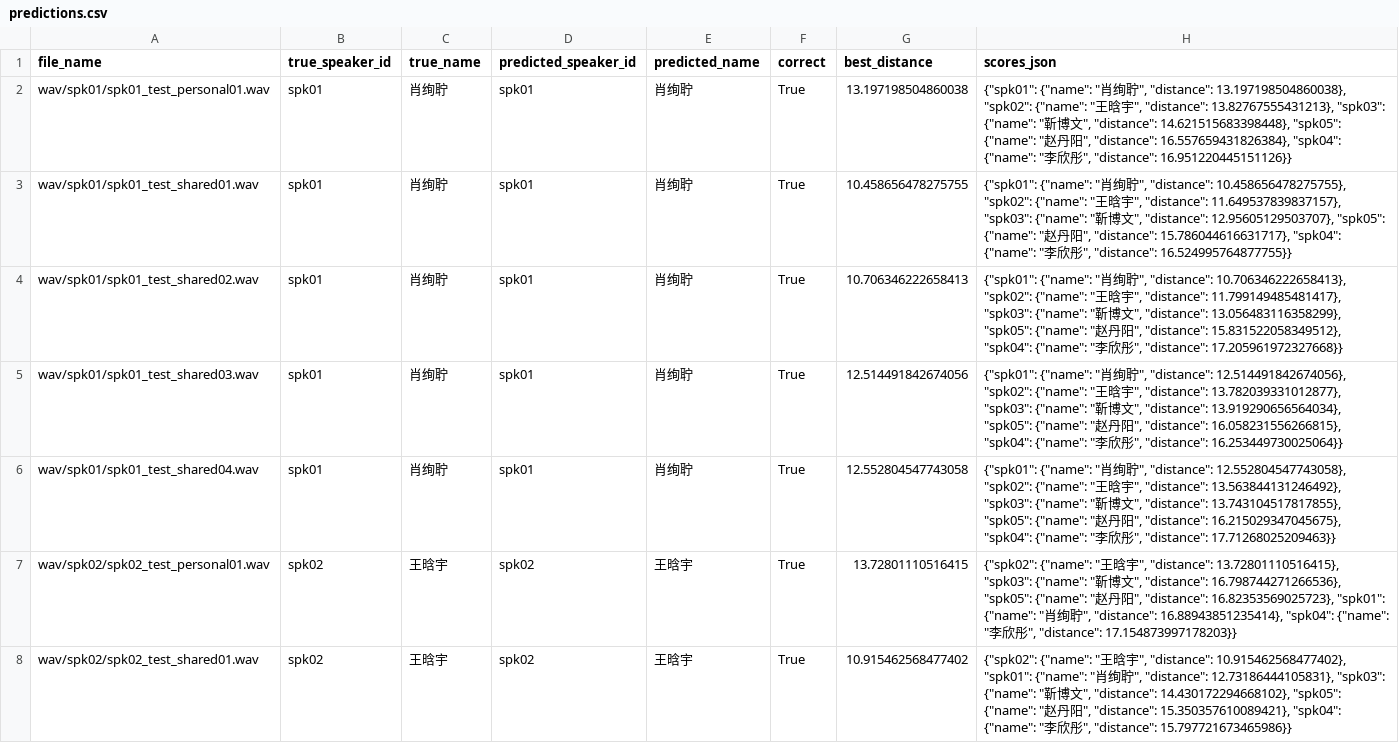
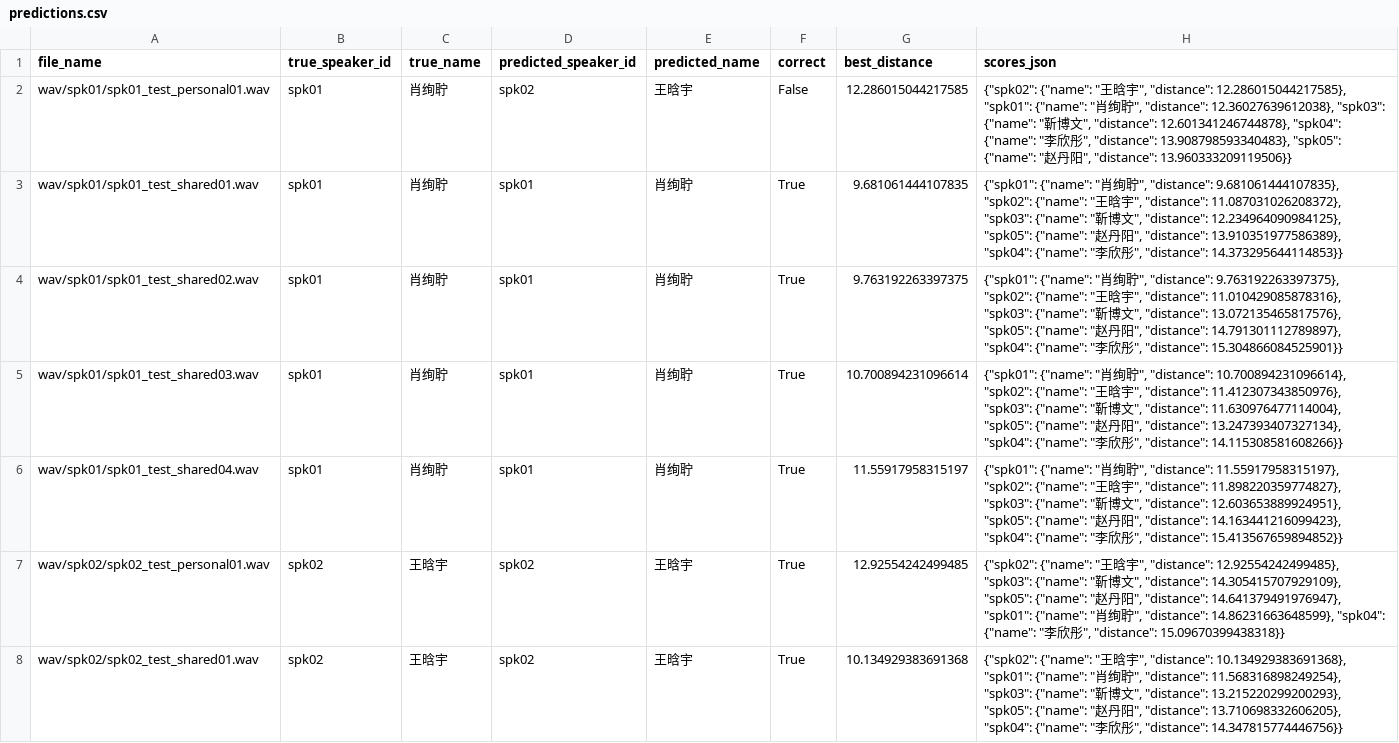
Before and after one commit to xaio586/dsp-speech-recognition, a CSV file: outputs/experiment4_speaker/predictions.csv, drawn as a sheet; only a part is shown; the diff covers the shown part only.

Commit message:
sync: deploy ECAPA-TDNN speaker embeddings (ONNX) + 203 free-speech training segments

```diff
--- a/outputs/experiment4_speaker/predictions.csv
+++ b/outputs/experiment4_speaker/predictions.csv
@@ -1,8 +1,8 @@
 file_name,true_speaker_id,true_name,predicted_speaker_id,predicted_name,correct,best_distance,scores_json
-wav/spk01/spk01_test_personal01.wav,spk01,肖绚聍,spk01,肖绚聍,True,13.197198504860038,"{""spk01"": {""name"": ""肖绚聍"", ""distance"": 13.197198504860038}, ""spk02"": {""name"": ""王晗宇"", ""distance"": 13.82767555431213}, ""spk03"": {""name"": ""靳博文"", ""distance"": 14.621515683398448}, ""spk05"": {""name"": ""赵丹阳"", ""distance"": 16.557659431826384}, ""spk04"": {""name"": ""李欣彤"", ""distance"": 16.951220445151126}}"
-wav/spk01/spk01_test_shared01.wav,spk01,肖绚聍,spk01,肖绚聍,True,10.458656478275755,"{""spk01"": {""name"": ""肖绚聍"", ""distance"": 10.458656478275755}, ""spk02"": {""name"": ""王晗宇"", ""distance"": 11.649537839837157}, ""spk03"": {""name"": ""靳博文"", ""distance"": 12.95605129503707}, ""spk05"": {""name"": ""赵丹阳"", ""distance"": 15.786044616631717}, ""spk04"": {""name"": ""李欣彤"", ""distance"": 16.524995764877755}}"
-wav/spk01/spk01_test_shared02.wav,spk01,肖绚聍,spk01,肖绚聍,True,10.706346222658413,"{""spk01"": {""name"": ""肖绚聍"", ""distance"": 10.706346222658413}, ""spk02"": {""name"": ""王晗宇"", ""distance"": 11.799149485481417}, ""spk03"": {""name"": ""靳博文"", ""distance"": 13.056483116358299}, ""spk05"": {""name"": ""赵丹阳"", ""distance"": 15.831522058349512}, ""spk04"": {""name"": ""李欣彤"", ""distance"": 17.205961972327668}}"
-wav/spk01/spk01_test_shared03.wav,spk01,肖绚聍,spk01,肖绚聍,True,12.514491842674056,"{""spk01"": {""name"": ""肖绚聍"", ""distance"": 12.514491842674056}, ""spk02"": {""name"": ""王晗宇"", ""distance"": 13.782039331012877}, ""spk03"": {""name"": ""靳博文"", ""distance"": 13.919290656564034}, ""spk05"": {""name"": ""赵丹阳"", ""distance"": 16.058231556266815}, ""spk04"": {""name"": ""李欣彤"", ""distance"": 16.253449730025064}}"
-wav/spk01/spk01_test_shared04.wav,spk01,肖绚聍,spk01,肖绚聍,True,12.552804547743058,"{""spk01"": {""name"": ""肖绚聍"", ""distance"": 12.552804547743058}, ""spk02"": {""name"": ""王晗宇"", ""distance"": 13.563844131246492}, ""spk03"": {""name"": ""靳博文"", ""distance"": 13.743104517817855}, ""spk05"": {""name"": ""赵丹阳"", ""distance"": 16.215029347045675}, ""spk04"": {""name"": ""李欣彤"", ""distance"": 17.71268025209463}}"
-wav/spk02/spk02_test_personal01.wav,spk02,王晗宇,spk02,王晗宇,True,13.72801110516415,"{""spk02"": {""name"": ""王晗宇"", ""distance"": 13.72801110516415}, ""spk03"": {""name"": ""靳博文"", ""distance"": 16.798744271266536}, ""spk05"": {""name"": ""赵丹阳"", ""distance"": 16.82353569025723}, ""spk01"": {""name"": ""肖绚聍"", ""distance"": 16.88943851235414}, ""spk04"": {""name"": ""李欣彤"", ""distance"": 17.154873997178203}}"
-wav/spk02/spk02_test_shared01.wav,spk02,王晗宇,spk02,王晗宇,True,10.915462568477402,"{""spk02"": {""name"": ""王晗宇"", ""distance"": 10.915462568477402}, ""spk01"": {""name"": ""肖绚聍"", ""distance"": 12.73186444105831}, ""spk03"": {""name"": ""靳博文"", ""distance"": 14.430172294668102}, ""spk05"": {""name"": ""赵丹阳"", ""distance"": 15.350357610089421}, ""spk04"": {""name"": ""李欣彤"", ""distance"": 15.797721673465986}}"
+wav/spk01/spk01_test_personal01.wav,spk01,肖绚聍,spk02,王晗宇,False,12.286015044217585,"{""spk02"": {""name"": ""王晗宇"", ""distance"": 12.286015044217585}, ""spk01"": {""name"": ""肖绚聍"", ""distance"": 12.36027639612038}, ""spk03"": {""name"": ""靳博文"", ""distance"": 12.601341246744878}, ""spk04"": {""name"": ""李欣彤"", ""distance"": 13.908798593340483}, ""spk05"": {""name"": ""赵丹阳"", ""distance"": 13.960333209119506}}"
+wav/spk01/spk01_test_shared01.wav,spk01,肖绚聍,spk01,肖绚聍,True,9.681061444107835,"{""spk01"": {""name"": ""肖绚聍"", ""distance"": 9.681061444107835}, ""spk02"": {""name"": ""王晗宇"", ""distance"": 11.087031026208372}, ""spk03"": {""name"": ""靳博文"", ""distance"": 12.234964090984125}, ""spk05"": {""name"": ""赵丹阳"", ""distance"": 13.910351977586389}, ""spk04"": {""name"": ""李欣彤"", ""distance"": 14.373295644114853}}"
+wav/spk01/spk01_test_shared02.wav,spk01,肖绚聍,spk01,肖绚聍,True,9.763192263397375,"{""spk01"": {""name"": ""肖绚聍"", ""distance"": 9.763192263397375}, ""spk02"": {""name"": ""王晗宇"", ""distance"": 11.010429085878316}, ""spk03"": {""name"": ""靳博文"", ""distance"": 13.072135465817576}, ""spk05"": {""name"": ""赵丹阳"", ""distance"": 14.791301112789897}, ""spk04"": {""name"": ""李欣彤"", ""distance"": 15.304866084525901}}"
+wav/spk01/spk01_test_shared03.wav,spk01,肖绚聍,spk01,肖绚聍,True,10.700894231096614,"{""spk01"": {""name"": ""肖绚聍"", ""distance"": 10.700894231096614}, ""spk02"": {""name"": ""王晗宇"", ""distance"": 11.412307343850976}, ""spk03"": {""name"": ""靳博文"", ""distance"": 11.630976477114004}, ""spk05"": {""name"": ""赵丹阳"", ""distance"": 13.247393407327134}, ""spk04"": {""name"": ""李欣彤"", ""distance"": 14.115308581608266}}"
+wav/spk01/spk01_test_shared04.wav,spk01,肖绚聍,spk01,肖绚聍,True,11.55917958315197,"{""spk01"": {""name"": ""肖绚聍"", ""distance"": 11.55917958315197}, ""spk02"": {""name"": ""王晗宇"", ""distance"": 11.898220359774827}, ""spk03"": {""name"": ""靳博文"", ""distance"": 12.603653889924951}, ""spk05"": {""name"": ""赵丹阳"", ""distance"": 14.163441216099423}, ""spk04"": {""name"": ""李欣彤"", ""distance"": 15.413567659894852}}"
+wav/spk02/spk02_test_personal01.wav,spk02,王晗宇,spk02,王晗宇,True,12.92554242499485,"{""spk02"": {""name"": ""王晗宇"", ""distance"": 12.92554242499485}, ""spk03"": {""name"": ""靳博文"", ""distance"": 14.305415707929109}, ""spk05"": {""name"": ""赵丹阳"", ""distance"": 14.641379491976947}, ""spk01"": {""name"": ""肖绚聍"", ""distance"": 14.86231663648599}, ""spk04"": {""name"": ""李欣彤"", ""distance"": 15.09670399438318}}"
+wav/spk02/spk02_test_shared01.wav,spk02,王晗宇,spk02,王晗宇,True,10.134929383691368,"{""spk02"": {""name"": ""王晗宇"", ""distance"": 10.134929383691368}, ""spk01"": {""name"": ""肖绚聍"", ""distance"": 11.568316898249254}, ""spk03"": {""name"": ""靳博文"", ""distance"": 13.215220299200293}, ""spk05"": {""name"": ""赵丹阳"", ""distance"": 13.710698332606205}, ""spk04"": {""name"": ""李欣彤"", ""distance"": 14.347815774446756}}"
```
Also changed, not shown: 43 edited cells elsewhere in this file, 29 other files.
